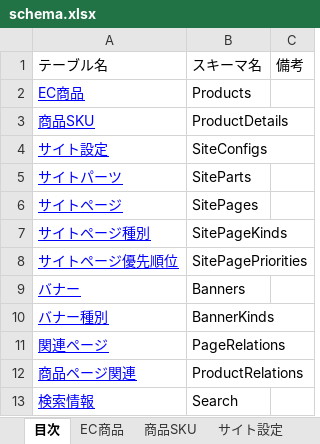
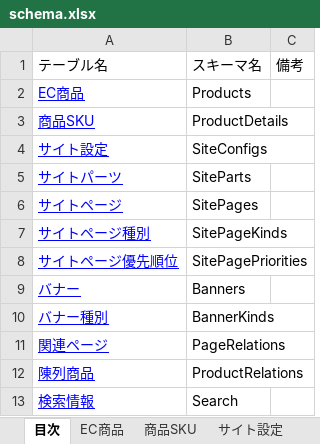
Before and after one commit to commerble/template-starter-kit--dash, an Excel workbook: schema.xlsx, sheet 目次, drawn as a sheet; values as stored, in another font and other column widths than the file's, no borders; table styles not drawn; the diff names each change by its address in the sheet, - before the commit and + after, or states it on an @@ line.

```diff
--- a/schema.xlsx (sheet 目次)
+++ b/schema.xlsx (sheet 目次)
-A12: 商品ページ関連
+A12: 陳列商品
```
Also changed, not shown: sheet 陳列商品, sheet サイトページ, other sheet tabs, 2 other files.
